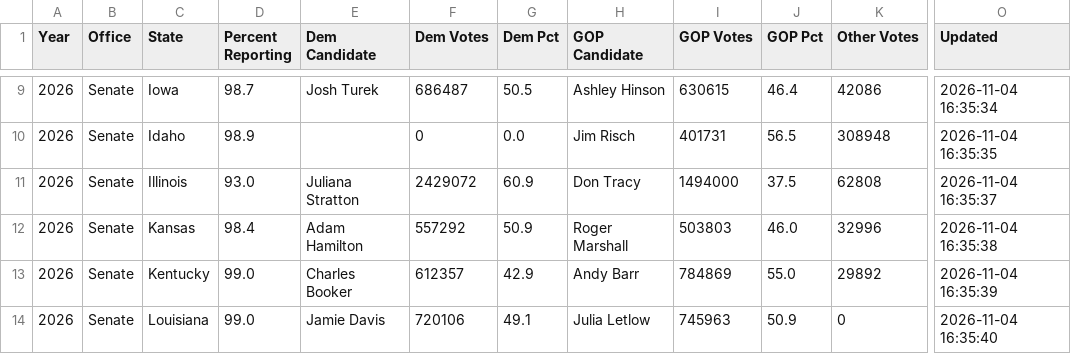
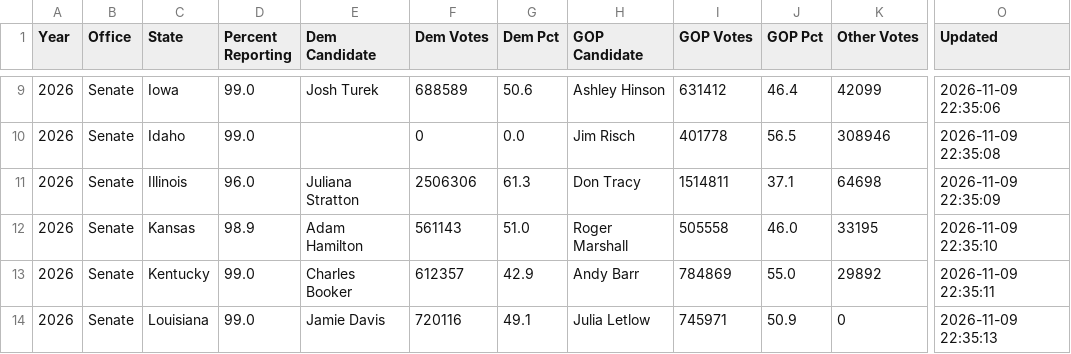
Before and after one commit to jtchilders/election_analysis, a CSV file: 2026/US_Senate_state_results.csv, drawn as a sheet; only a part is shown, gaps mark what is left out; the diff covers the shown part only; the diff names each change by its address in the sheet, - before the commit and + after, or states it on an @@ line.

```diff
--- a/2026/US_Senate_state_results.csv
+++ b/2026/US_Senate_state_results.csv
-D9 (Percent Reporting): 98.7
+D9 (Percent Reporting): 99.0
-F9 (Dem Votes): 686487
+F9 (Dem Votes): 688589
-G9 (Dem Pct): 50.5
+G9 (Dem Pct): 50.6
-I9 (GOP Votes): 630615
+I9 (GOP Votes): 631412
-K9 (Other Votes): 42086
+K9 (Other Votes): 42099
-O9 (Updated): 2026-11-04 16:35:34
+O9 (Updated): 2026-11-09 22:35:06
-D10 (Percent Reporting): 98.9
+D10 (Percent Reporting): 99.0
-I10 (GOP Votes): 401731
+I10 (GOP Votes): 401778
-K10 (Other Votes): 308948
+K10 (Other Votes): 308946
-O10 (Updated): 2026-11-04 16:35:35
+O10 (Updated): 2026-11-09 22:35:08
-D11 (Percent Reporting): 93.0
+D11 (Percent Reporting): 96.0
-F11 (Dem Votes): 2429072
+F11 (Dem Votes): 2506306
-G11 (Dem Pct): 60.9
+G11 (Dem Pct): 61.3
-I11 (GOP Votes): 1494000
+I11 (GOP Votes): 1514811
-J11 (GOP Pct): 37.5
+J11 (GOP Pct): 37.1
-K11 (Other Votes): 62808
+K11 (Other Votes): 64698
-O11 (Updated): 2026-11-04 16:35:37
+O11 (Updated): 2026-11-09 22:35:09
-D12 (Percent Reporting): 98.4
+D12 (Percent Reporting): 98.9
-F12 (Dem Votes): 557292
+F12 (Dem Votes): 561143
-G12 (Dem Pct): 50.9
+G12 (Dem Pct): 51.0
-I12 (GOP Votes): 503803
+I12 (GOP Votes): 505558
-K12 (Other Votes): 32996
+K12 (Other Votes): 33195
-O12 (Updated): 2026-11-04 16:35:38
+O12 (Updated): 2026-11-09 22:35:10
-O13 (Updated): 2026-11-04 16:35:39
+O13 (Updated): 2026-11-09 22:35:11
-F14 (Dem Votes): 720106
+F14 (Dem Votes): 720116
-I14 (GOP Votes): 745963
+I14 (GOP Votes): 745971
-O14 (Updated): 2026-11-04 16:35:40
+O14 (Updated): 2026-11-09 22:35:13
```
Also changed, not shown: 142 edited cells elsewhere in this file, 2026/US_Governor_county_results.csv, 2026/US_Governor_state_results.csv, 15 other files.
